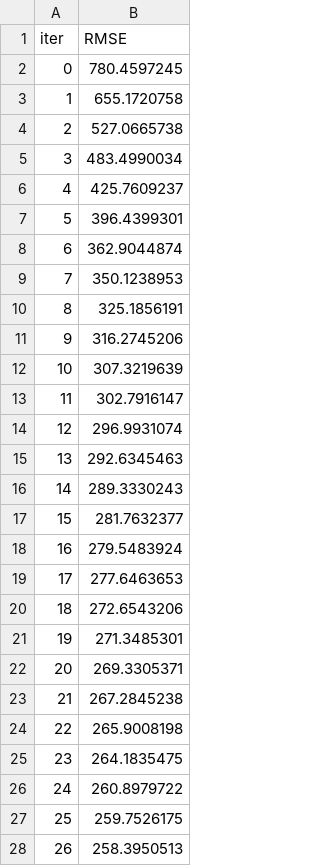
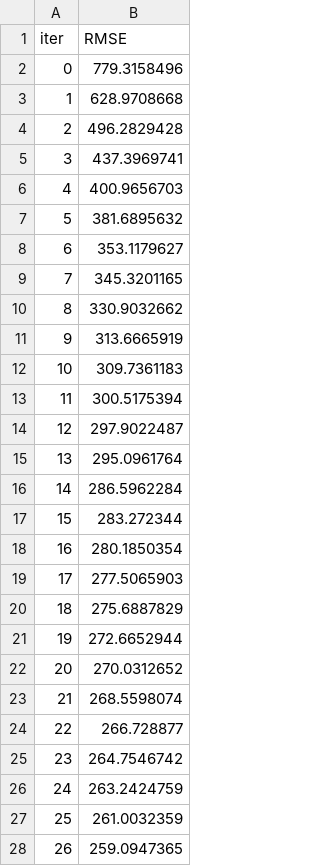
Before and after one commit to pvillegasmartin/Strive_course, a TSV file: Chapter 2/11. Data Enhancement/catboost_info/learn_error.tsv, drawn as a sheet; only a part is shown; the diff covers the shown part only.

Commit message:
enhancement

```diff
--- a/Chapter 2/11. Data Enhancement/catboost_info/learn_error.tsv
+++ b/Chapter 2/11. Data Enhancement/catboost_info/learn_error.tsv
@@ -1,28 +1,28 @@
 iter	RMSE
-0	780.4597245
-1	655.1720758
-2	527.0665738
-3	483.4990034
-4	425.7609237
-5	396.4399301
-6	362.9044874
-7	350.1238953
-8	325.1856191
-9	316.2745206
-10	307.3219639
-11	302.7916147
-12	296.9931074
-13	292.6345463
-14	289.3330243
-15	281.7632377
-16	279.5483924
-17	277.6463653
-18	272.6543206
-19	271.3485301
-20	269.3305371
-21	267.2845238
-22	265.9008198
-23	264.1835475
-24	260.8979722
-25	259.7526175
-26	258.3950513
+0	779.3158496
+1	628.9708668
+2	496.2829428
+3	437.3969741
+4	400.9656703
+5	381.6895632
+6	353.1179627
+7	345.3201165
+8	330.9032662
+9	313.6665919
+10	309.7361183
+11	300.5175394
+12	297.9022487
+13	295.0961764
+14	286.5962284
+15	283.272344
+16	280.1850354
+17	277.5065903
+18	275.6887829
+19	272.6652944
+20	270.0312652
+21	268.5598074
+22	266.728877
+23	264.7546742
+24	263.2424759
+25	261.0032359
+26	259.0947365
```
Also changed, not shown: 73 edited cells elsewhere in this file, 3 other files.
